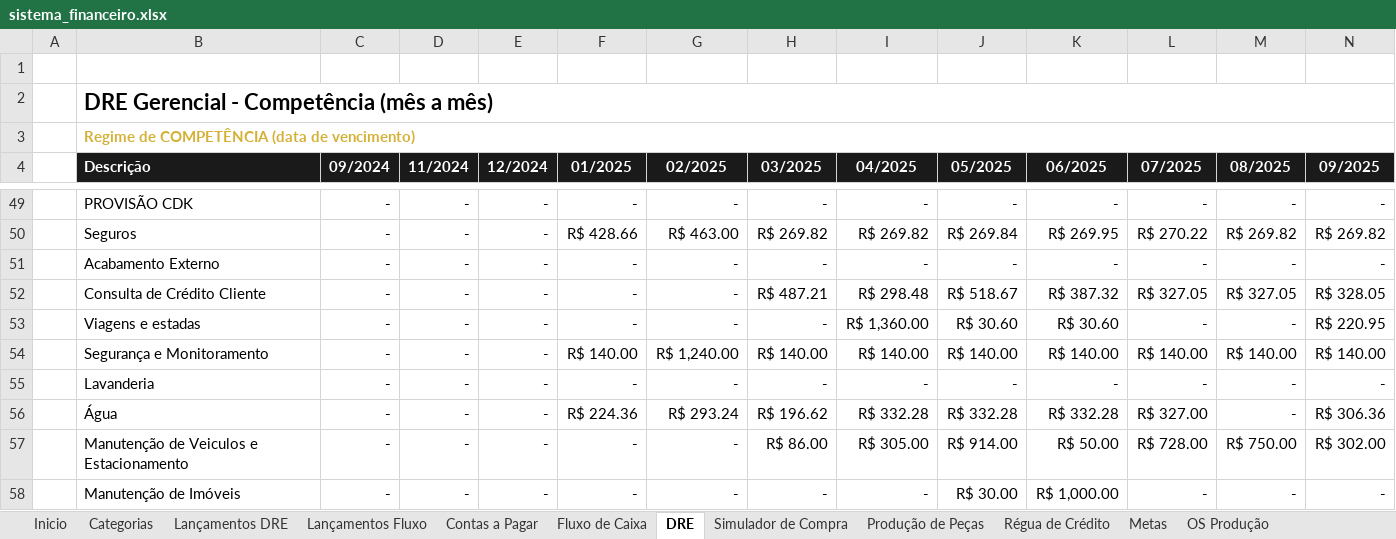
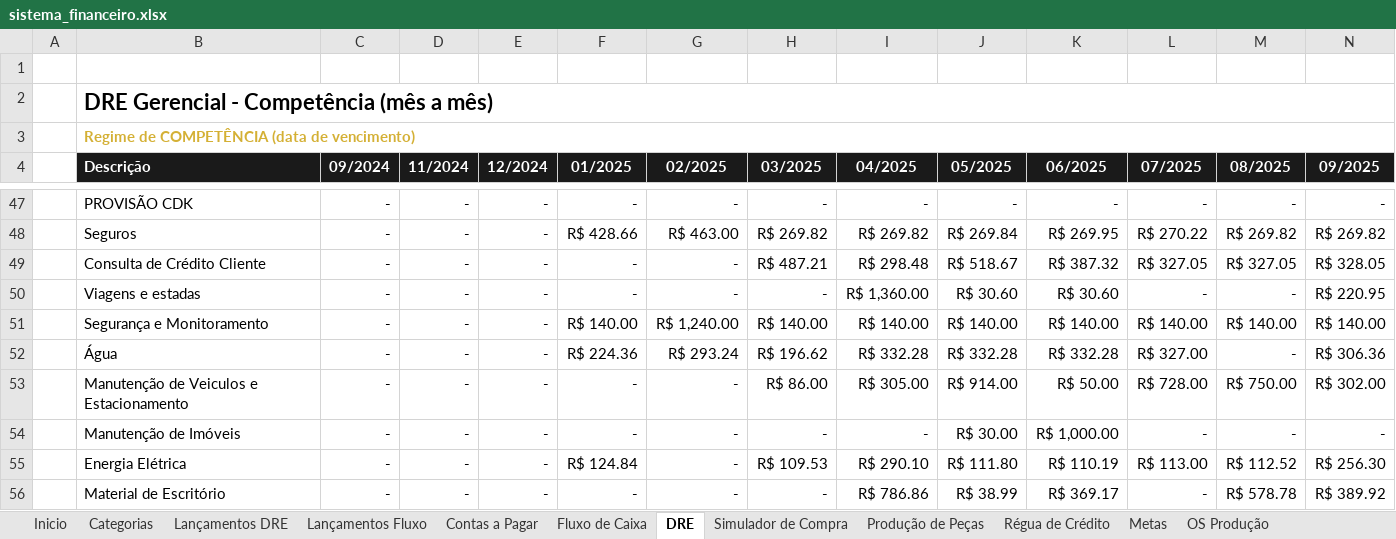
Before and after one commit to thaysmoraes-lab/Sistema_Financeiro_CODI, an Excel workbook: sistema_financeiro.xlsx, sheet DRE, drawn as a sheet; only a part is shown, gaps mark what is left out; the shorter side is filled out with more unchanged rows; values as stored, in another font and other column widths than the file's, no borders; rows hold the shown columns only; the diff covers the shown part only; the diff names each change by its address in the sheet, - before the commit and + after, or states it on an @@ line.

Commit message:
Add files via upload

```diff
--- a/sistema_financeiro.xlsx (sheet DRE)
+++ b/sistema_financeiro.xlsx (sheet DRE)
-row 51:  | Acabamento Externo | - | - | - | - | - | - | - | - | - | - | - | -
-row 55:  | Lavanderia | - | - | - | - | - | - | - | - | - | - | - | -
```
Also changed, not shown: 6 removed rows, 18 edited cells and cell formats elsewhere in this sheet, sheet Lançamentos DRE.
